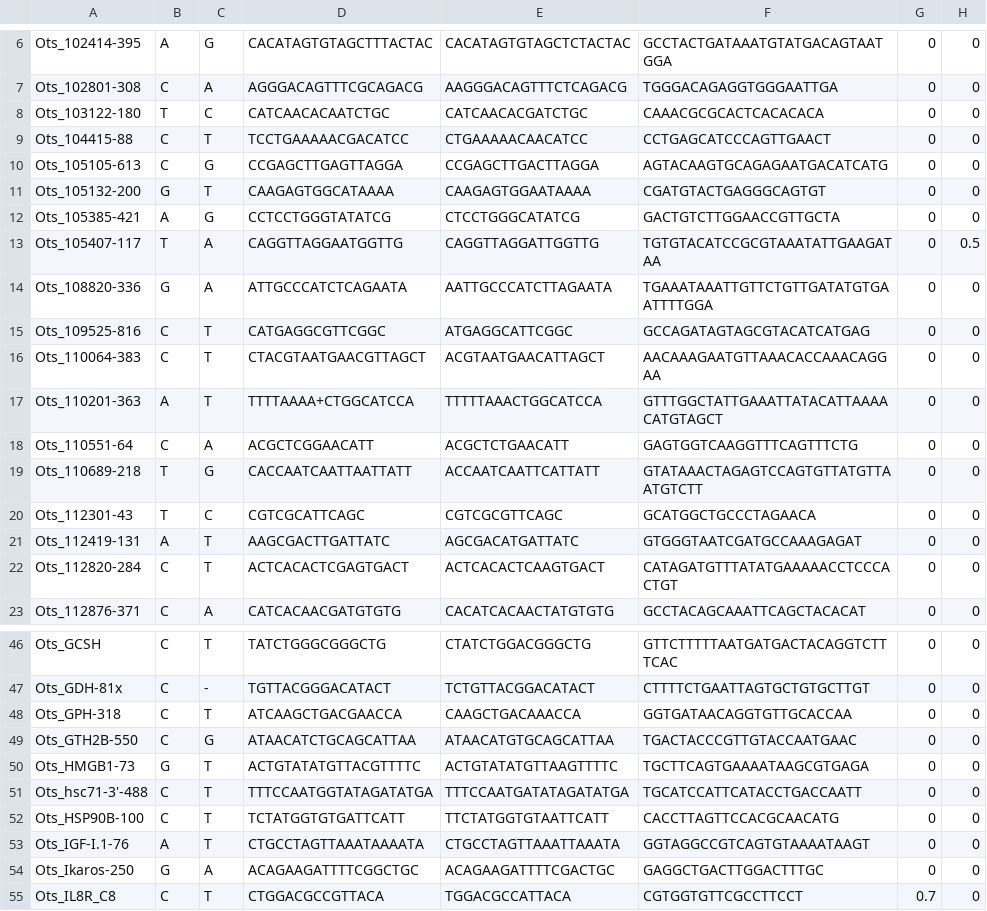
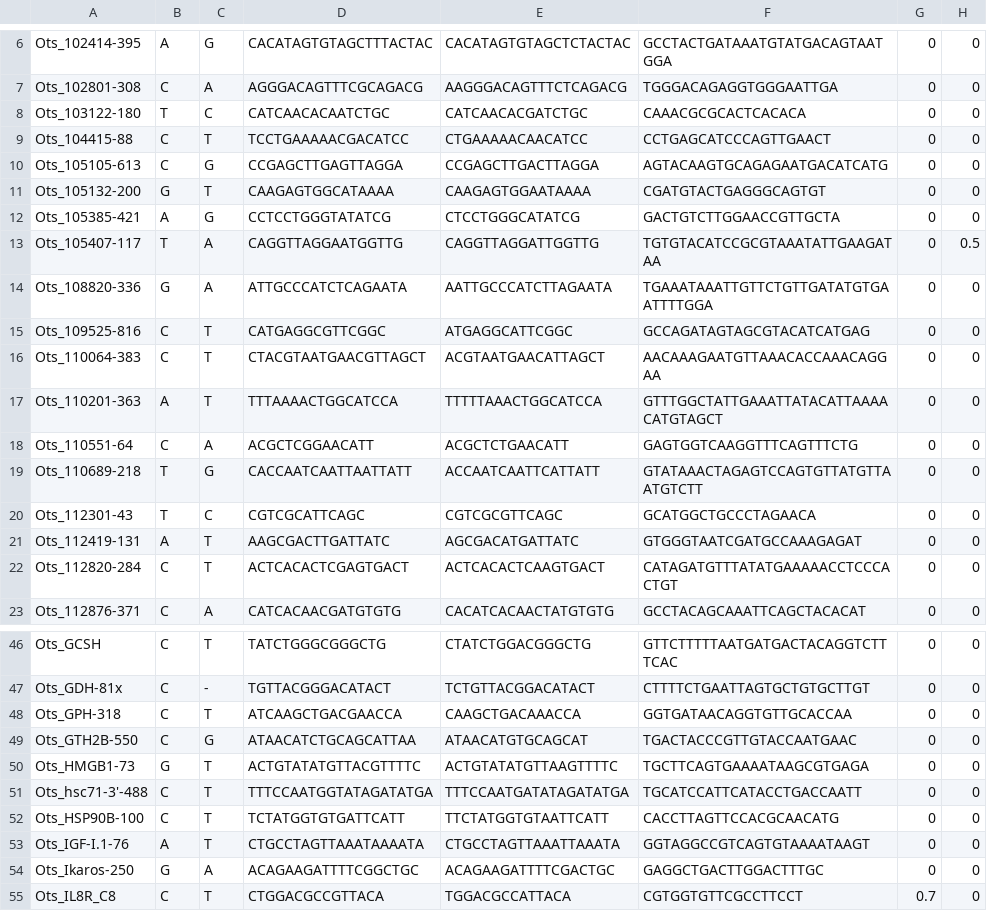
Before and after one commit to JoeHitchens/science, a CSV file: LocusInfo_v2.csv, drawn as a sheet; only a part is shown, gaps mark what is left out.

```diff
--- a/LocusInfo_v2.csv
+++ b/LocusInfo_v2.csv
@@ -7,3 +7,3 @@ Ots_102414-395,A,G,CACATAGTGTAGCTTTACTAC,CACATAGTGTAGCTCTACTAC,GCCTACTGATAAATGTA
 Ots_102801-308,C,A,AGGGACAGTTTCGCAGACG,AAGGGACAGTTTCTCAGACG,TGGGACAGAGGTGGGAATTGA,0,0
-Ots_103122-180,T,C,CATCAACACAATCTGC,CATCAACACGATCTGC,CAAACGCGCACTCACACACA,0,0
+Ots_103122-180,T,C,CATCAACACAATCTGC,CATCAACACGATCTGC,CAAACGCGCACTCACACA,0,0
 Ots_104415-88,C,T,TCCTGAAAAACGACATCC,CTGAAAAACAACATCC,CCTGAGCATCCCAGTTGAACT,0,0
@@ -16,3 +16,3 @@ Ots_109525-816,C,T,CATGAGGCGTTCGGC,ATGAGGCATTCGGC,GCCAGATAGTAGCGTACATCATGAG,0,0
 Ots_110064-383,C,T,CTACGTAATGAACGTTAGCT,ACGTAATGAACATTAGCT,AACAAAGAATGTTAAACACCAAACAGGAA,0,0
-Ots_110201-363,A,T,TTTTAAAA+CTGGCATCCA,TTTTTAAACTGGCATCCA,GTTTGGCTATTGAAATTATACATTAAAACATGTAGCT,0,0
+Ots_110201-363,A,T,TTTAAAACTGGCATCCA,TTTTTAAACTGGCATCCA,GTTTGGCTATTGAAATTATACATTAAAACATGTAGCT,0,0
 Ots_110551-64,C,A,ACGCTCGGAACATT,ACGCTCTGAACATT,GAGTGGTCAAGGTTTCAGTTTCTG,0,0
@@ -48,3 +48,3 @@ Ots_GDH-81x,C,-,TGTTACGGGACATACT,TCTGTTACGGACATACT,CTTTTCTGAATTAGTGCTGTGCTTGT,0,
 Ots_GPH-318,C,T,ATCAAGCTGACGAACCA,CAAGCTGACAAACCA,GGTGATAACAGGTGTTGCACCAA,0,0
-Ots_GTH2B-550,C,G,ATAACATCTGCAGCATTAA,ATAACATGTGCAGCATTAA,TGACTACCCGTTGTACCAATGAAC,0,0
+Ots_GTH2B-550,C,G,ATAACATCTGCAGCATTAA,ATAACATGTGCAGCAT,TGACTACCCGTTGTACCAATGAAC,0,0
 Ots_HMGB1-73,G,T,ACTGTATATGTTACGTTTTC,ACTGTATATGTTAAGTTTTC,TGCTTCAGTGAAAATAAGCGTGAGA,0,0
```
Also changed, not shown: 2 other files.
